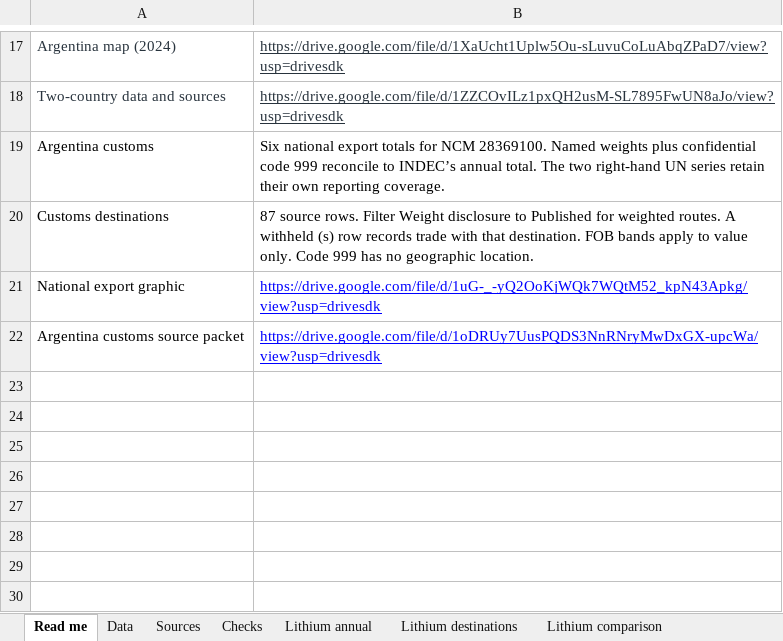
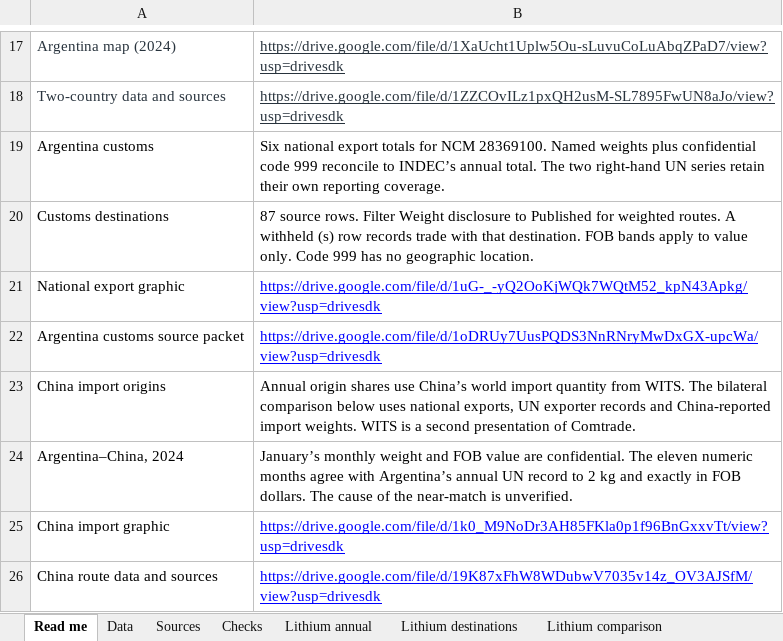
Before and after one commit to yorekms/public-evidence-library, an Excel workbook: public-source/data/commodities/metals-2020-2025/metals_statistics_2020-2025.xlsx, sheet Read me, drawn as a sheet; only a part is shown, gaps mark what is left out; values as stored, in another font and other column widths than the file's, no borders; charts and pictures not drawn; the diff names each change by its address in the sheet, - before the commit and + after, or states it on an @@ line.

Commit message:
Integrate 27 Nov 2026 China lithium carbonate import origins (2020-2025) and 2024 monthly INDEC check

```diff
--- a/public-source/data/commodities/metals-2020-2025/metals_statistics_2020-2025.xlsx (sheet Read me)
+++ b/public-source/data/commodities/metals-2020-2025/metals_statistics_2020-2025.xlsx (sheet Read me)
+row 23: China import origins | Annual origin shares use China’s world import quantity from WITS. The bilateral comparison below uses national exports, UN exporter records and China-reported import weights. WITS is a second presentation of Comtrade.
+row 24: Argentina–China, 2024 | January’s monthly weight and FOB value are confidential. The eleven numeric months agree with Argentina’s annual UN record to 2 kg and exactly in FOB dollars. The cause of the near-match is unverified.
+row 25: China import graphic | https://drive.google.com/file/d/1k0_M9NoDr3AH85FKla0p1f96BnGxxvTt/view?usp=drivesdk
+row 26: China route data and sources | https://drive.google.com/file/d/19K87xFhW8WDubwV7035v14z_OV3AJSfM/view?usp=drivesdk
```
Also changed, not shown: sheet Sources, other sheet tabs, charts or pictures, 10 other files.
